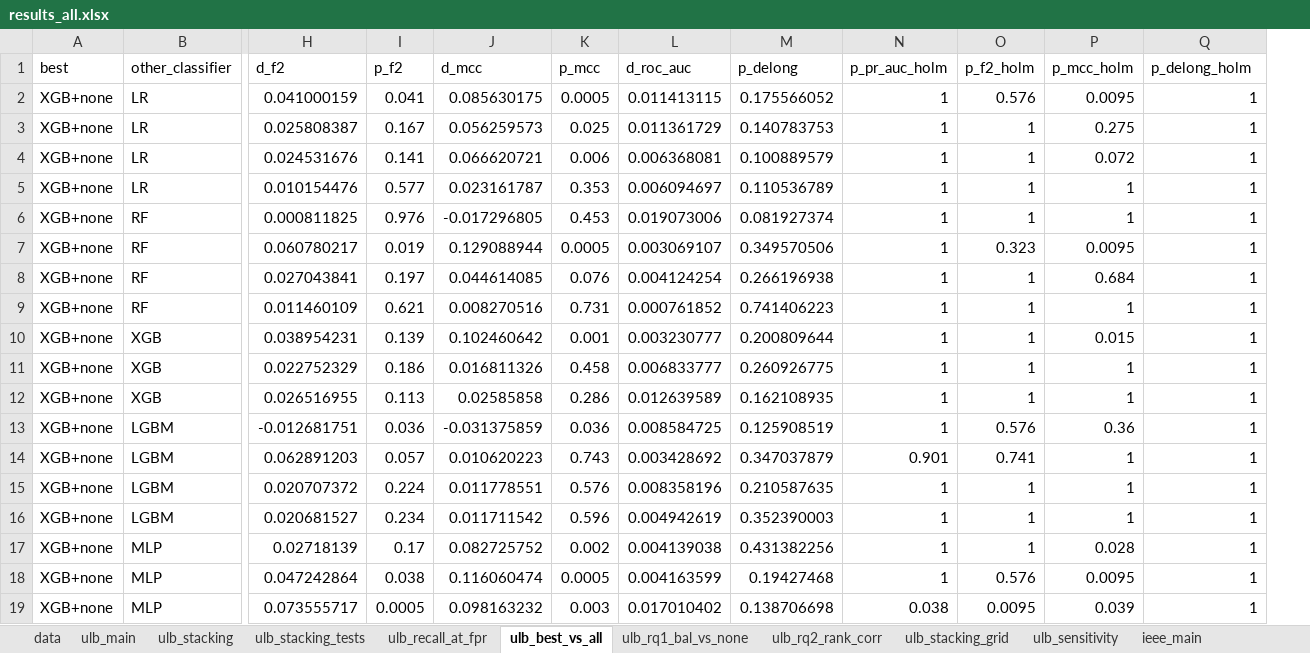
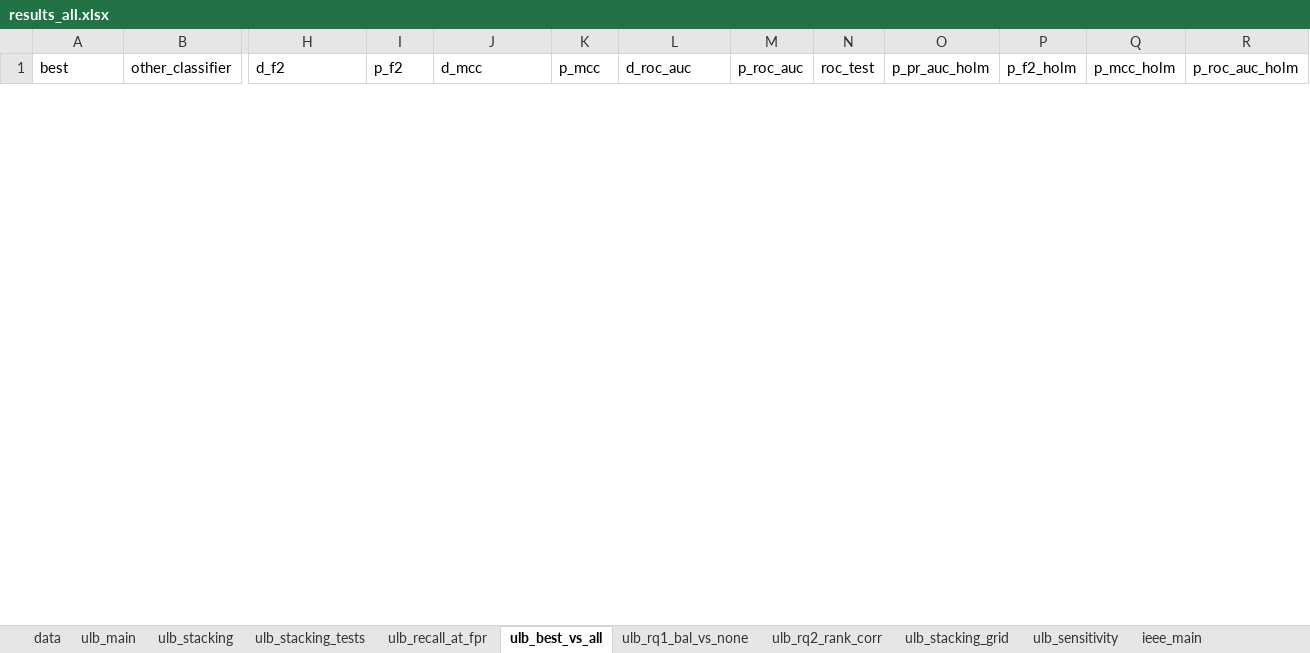
Before and after one commit to KeonMei/Credit-Card-Fraud-Detection, an Excel workbook: experiments/results/results_all.xlsx, sheet ulb_best_vs_all, drawn as a sheet; only a part is shown, gaps mark what is left out; values as stored, in another font and other column widths than the file's, no borders; removed rows and columns are numbered as before the commit, all else as after; rows hold the shown columns only; the diff covers the shown part only; the diff names each change by its address in the sheet, - before the commit and + after, or states it on an @@ line.

Commit message:
Recompute results: IEEE-CIS grid with features inside each fold, card-level bootstrap for Sparkov, CV without the tuning fold
- IEEE-CIS: all 20 configurations re-tuned and refitted; best configuration by CV is now LightGBM without balancing
- ULB: best configuration by the four-fold CV is now RF + SMOTE; stacking and protocol comparison recomputed
- Sparkov: confidence intervals and tests from the card-level bootstrap
- tables, LaTeX tables, figures and results README updated

```diff
--- a/experiments/results/results_all.xlsx (sheet ulb_best_vs_all)
+++ b/experiments/results/results_all.xlsx (sheet ulb_best_vs_all)
-column M (p_delong), empty
+column M (p_roc_auc), empty
+column N (roc_test), empty
-R1: p_delong_holm
+R1: p_roc_auc_holm
-row 2: XGB+none | LR | 0.041000159 | 0.041 | 0.085630175 | 0.0005 | 0.011413115 | 0.175566052 | 1 | 0.576 | 0.0095 | 1
-row 3: XGB+none | LR | 0.025808387 | 0.167 | 0.056259573 | 0.025 | 0.011361729 | 0.140783753 | 1 | 1 | 0.275 | 1
-row 4: XGB+none | LR | 0.024531676 | 0.141 | 0.066620721 | 0.006 | 0.006368081 | 0.100889579 | 1 | 1 | 0.072 | 1
-row 5: XGB+none | LR | 0.010154476 | 0.577 | 0.023161787 | 0.353 | 0.006094697 | 0.110536789 | 1 | 1 | 1 | 1
-row 6: XGB+none | RF | 0.000811825 | 0.976 | -0.017296805 | 0.453 | 0.019073006 | 0.081927374 | 1 | 1 | 1 | 1
-row 7: XGB+none | RF | 0.060780217 | 0.019 | 0.129088944 | 0.0005 | 0.003069107 | 0.349570506 | 1 | 0.323 | 0.0095 | 1
-row 8: XGB+none | RF | 0.027043841 | 0.197 | 0.044614085 | 0.076 | 0.004124254 | 0.266196938 | 1 | 1 | 0.684 | 1
-row 9: XGB+none | RF | 0.011460109 | 0.621 | 0.008270516 | 0.731 | 0.000761852 | 0.741406223 | 1 | 1 | 1 | 1
-row 10: XGB+none | XGB | 0.038954231 | 0.139 | 0.102460642 | 0.001 | 0.003230777 | 0.200809644 | 1 | 1 | 0.015 | 1
-row 11: XGB+none | XGB | 0.022752329 | 0.186 | 0.016811326 | 0.458 | 0.006833777 | 0.260926775 | 1 | 1 | 1 | 1
-row 12: XGB+none | XGB | 0.026516955 | 0.113 | 0.02585858 | 0.286 | 0.012639589 | 0.162108935 | 1 | 1 | 1 | 1
-row 13: XGB+none | LGBM | -0.012681751 | 0.036 | -0.031375859 | 0.036 | 0.008584725 | 0.125908519 | 1 | 0.576 | 0.36 | 1
-row 14: XGB+none | LGBM | 0.062891203 | 0.057 | 0.010620223 | 0.743 | 0.003428692 | 0.347037879 | 0.901 | 0.741 | 1 | 1
-row 15: XGB+none | LGBM | 0.020707372 | 0.224 | 0.011778551 | 0.576 | 0.008358196 | 0.210587635 | 1 | 1 | 1 | 1
-row 16: XGB+none | LGBM | 0.020681527 | 0.234 | 0.011711542 | 0.596 | 0.004942619 | 0.352390003 | 1 | 1 | 1 | 1
-row 17: XGB+none | MLP | 0.02718139 | 0.17 | 0.082725752 | 0.002 | 0.004139038 | 0.431382256 | 1 | 1 | 0.028 | 1
-row 18: XGB+none | MLP | 0.047242864 | 0.038 | 0.116060474 | 0.0005 | 0.004163599 | 0.19427468 | 1 | 0.576 | 0.0095 | 1
-row 19: XGB+none | MLP | 0.073555717 | 0.0005 | 0.098163232 | 0.003 | 0.017010402 | 0.138706698 | 0.038 | 0.0095 | 0.039 | 1
```
Also changed, not shown: 19 added rows and 1 removed row elsewhere in this sheet, sheet ieee_main, sheet ieee_best_vs_all, sheet ulb_stacking_grid, sheet ieee_stacking_grid, sheet ulb_stacking, sheet ieee_stacking, 17 more sheets, 46 other files.
